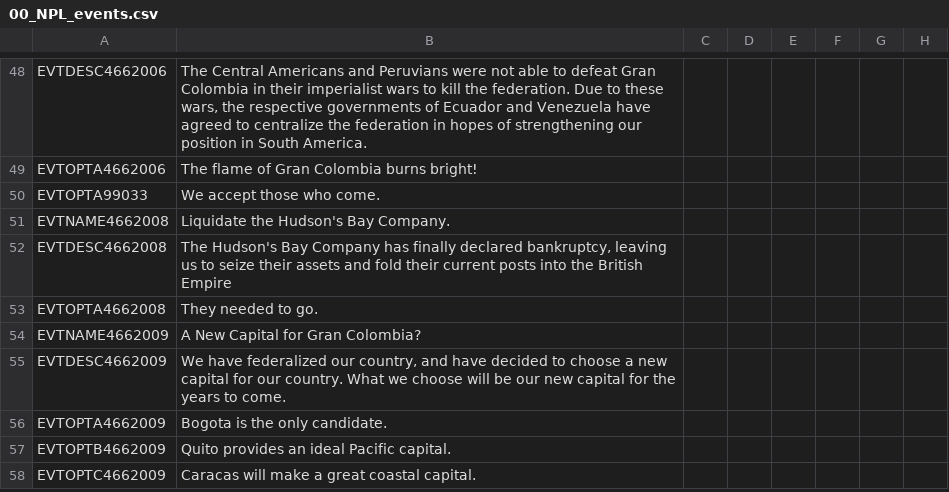
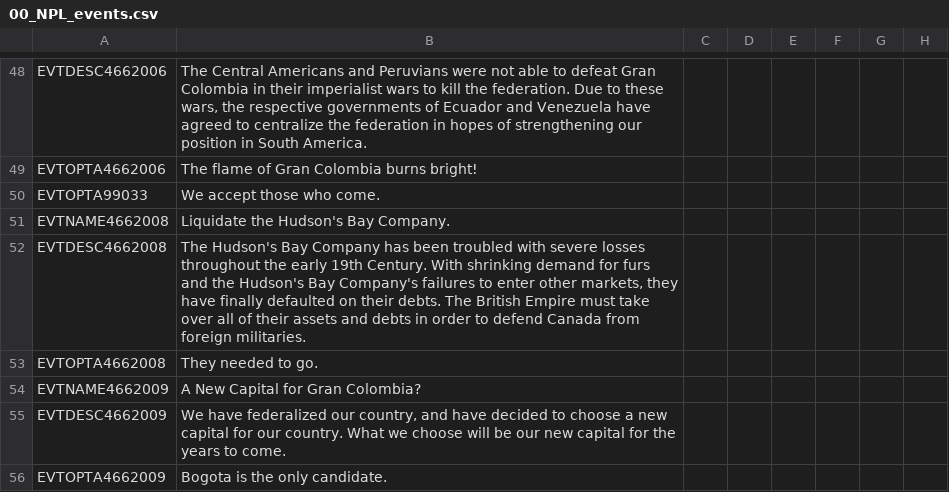
Before and after one commit to napoleons-legacy/mod, a CSV file: Napoleon's Legacy/localisation/00_NPL_events.csv, drawn as a sheet; only a part is shown, gaps mark what is left out; the shorter side is filled out with more unchanged rows; the diff covers the shown part only; the diff names each change by its address in the sheet, - before the commit and + after, or states it on an @@ line.

```diff
--- a/Napoleon's Legacy/localisation/00_NPL_events.csv
+++ b/Napoleon's Legacy/localisation/00_NPL_events.csv
-B52: …Company has finally declared bankruptcy, leaving us to seize their assets and fold their current posts into the British Empire
+B52: …Company has been troubled with severe losses throughout the early 19th Century. With shrinking demand for furs and the Hudson's Bay Company's failures to enter other markets, they have finally defaulted on their debts. The British Empire must take over all of their assets and debts in order to defend Canada from foreign militaries.
```
Also changed, not shown: 29 removed rows elsewhere in this file, Napoleon's Legacy/localisation/00_HPM_events.csv, 10 other files.
